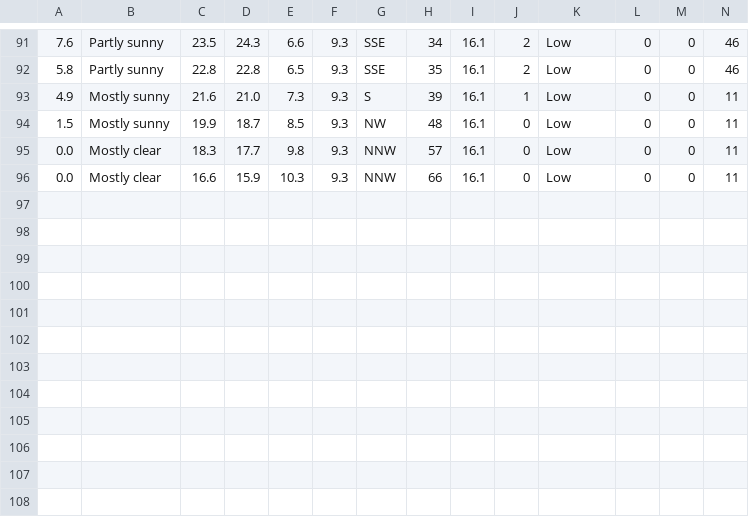
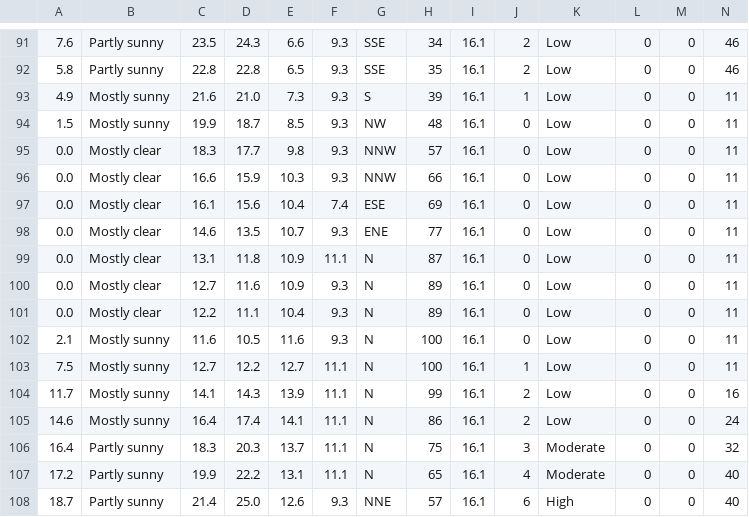
Before and after one commit to Mubeen31/solar-power-predictions, a CSV file: hourly_weather_forecasted_data.csv, drawn as a sheet; only a part is shown, gaps mark what is left out.

```diff
--- a/hourly_weather_forecasted_data.csv
+++ b/hourly_weather_forecasted_data.csv
@@ -96 +96,13 @@
 0.0,Mostly clear,16.6,15.9,10.3,9.3,NNW,66,16.1,0,Low,0,0,11
+0.0,Mostly clear,16.1,15.6,10.4,7.4,ESE,69,16.1,0,Low,0,0,11
+0.0,Mostly clear,14.6,13.5,10.7,9.3,ENE,77,16.1,0,Low,0,0,11
+0.0,Mostly clear,13.1,11.8,10.9,11.1,N,87,16.1,0,Low,0,0,11
+0.0,Mostly clear,12.7,11.6,10.9,9.3,N,89,16.1,0,Low,0,0,11
+0.0,Mostly clear,12.2,11.1,10.4,9.3,N,89,16.1,0,Low,0,0,11
+2.1,Mostly sunny,11.6,10.5,11.6,9.3,N,100,16.1,0,Low,0,0,11
+7.5,Mostly sunny,12.7,12.2,12.7,11.1,N,100,16.1,1,Low,0,0,11
+11.7,Mostly sunny,14.1,14.3,13.9,11.1,N,99,16.1,2,Low,0,0,16
+14.6,Mostly sunny,16.4,17.4,14.1,11.1,N,86,16.1,2,Low,0,0,24
+16.4,Partly sunny,18.3,20.3,13.7,11.1,N,75,16.1,3,Moderate,0,0,32
+17.2,Partly sunny,19.9,22.2,13.1,11.1,N,65,16.1,4,Moderate,0,0,40
+18.7,Partly sunny,21.4,25.0,12.6,9.3,NNE,57,16.1,6,High,0,0,40
```
Also changed, not shown: 2 other files.
